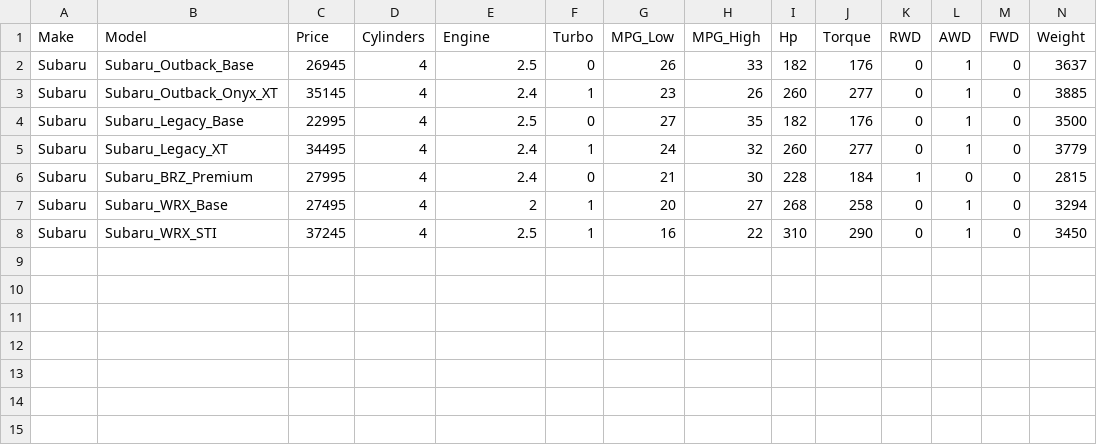
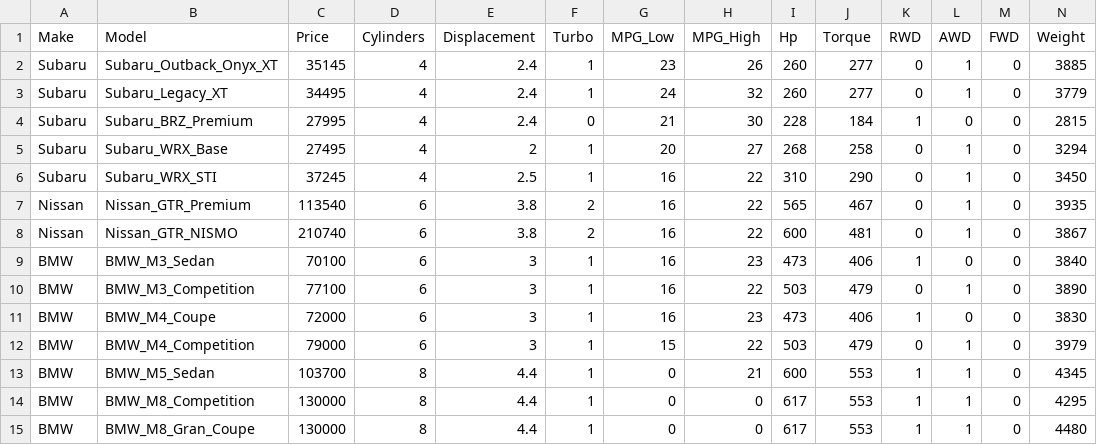
Before and after one commit to jeffreyb7/performance_cars_app, a CSV file: initial_data/data.csv, drawn as a sheet; only a part is shown; removed rows and columns are numbered as before the commit, all else as after; rows hold the shown columns only; the diff names each change by its address in the sheet, - before the commit and + after, or states it on an @@ line.

```diff
--- a/initial_data/data.csv
+++ b/initial_data/data.csv
-E1: Engine
+E1: Displacement
-row 2: Subaru | Subaru_Outback_Base | 26945 | 4 | 2.5 | 0 | 26 | 33 | 182 | 176 | 0 | 1 | 0 | 3637
-row 4: Subaru | Subaru_Legacy_Base | 22995 | 4 | 2.5 | 0 | 27 | 35 | 182 | 176 | 0 | 1 | 0 | 3500
+row 7: Nissan | Nissan_GTR_Premium | 113540 | 6 | 3.8 | 2 | 16 | 22 | 565 | 467 | 0 | 1 | 0 | 3935
+row 8: Nissan | Nissan_GTR_NISMO | 210740 | 6 | 3.8 | 2 | 16 | 22 | 600 | 481 | 0 | 1 | 0 | 3867
+row 9: BMW | BMW_M3_Sedan | 70100 | 6 | 3 | 1 | 16 | 23 | 473 | 406 | 1 | 0 | 0 | 3840
+row 10: BMW | BMW_M3_Competition | 77100 | 6 | 3 | 1 | 16 | 22 | 503 | 479 | 0 | 1 | 0 | 3890
+row 11: BMW | BMW_M4_Coupe | 72000 | 6 | 3 | 1 | 16 | 23 | 473 | 406 | 1 | 0 | 0 | 3830
+row 12: BMW | BMW_M4_Competition | 79000 | 6 | 3 | 1 | 15 | 22 | 503 | 479 | 0 | 1 | 0 | 3979
+row 13: BMW | BMW_M5_Sedan | 103700 | 8 | 4.4 | 1 | 0 | 21 | 600 | 553 | 1 | 1 | 0 | 4345
+row 14: BMW | BMW_M8_Competition | 130000 | 8 | 4.4 | 1 | 0 | 0 | 617 | 553 | 1 | 1 | 0 | 4295
+row 15: BMW | BMW_M8_Gran_Coupe | 130000 | 8 | 4.4 | 1 | 0 | 0 | 617 | 553 | 1 | 1 | 0 | 4480
```
Also changed, not shown: 4 other files.
